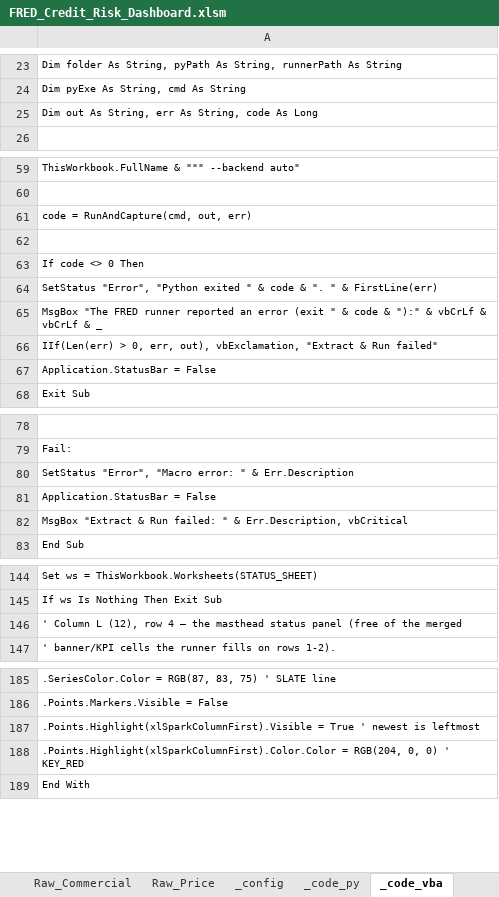
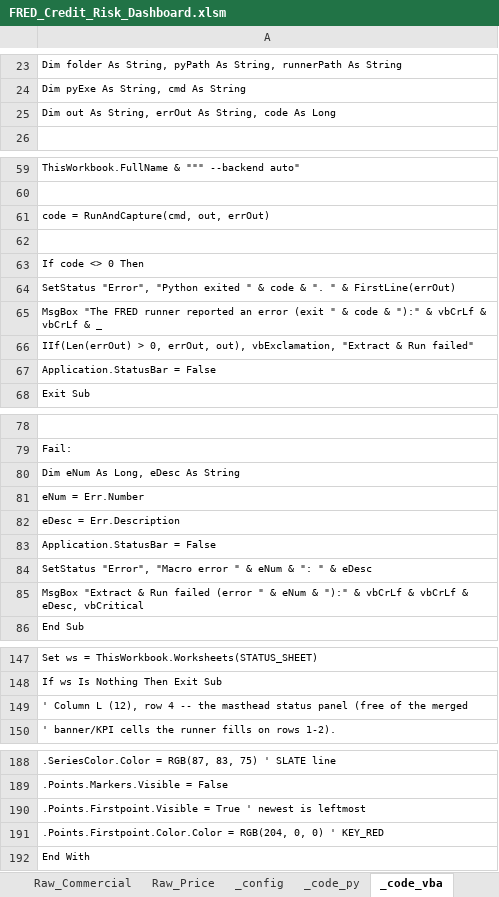
Before and after one commit to AJSethuraman/SATC, an Excel workbook: fred-credit-risk-dashboard/FRED_Credit_Risk_Dashboard.xlsm, sheet _code_vba, drawn as a sheet; only a part is shown, gaps mark what is left out; values as stored, in another font and other column widths than the file's, no borders; addresses are those after the commit; the diff names each change by its address in the sheet, - before the commit and + after, or states it on an @@ line.

```diff
--- a/fred-credit-risk-dashboard/FRED_Credit_Risk_Dashboard.xlsm (sheet _code_vba)
+++ b/fred-credit-risk-dashboard/FRED_Credit_Risk_Dashboard.xlsm (sheet _code_vba)
-A25: …As String, err As String,…
+A25: …As String, errOut As String,…
-A61: code = RunAndCapture(cmd, out, err)
+A61: code = RunAndCapture(cmd, out, errOut)
-A64: …" & FirstLine(err)
+A64: …" & FirstLine(errOut)
-A66: IIf(Len(err) > 0, err, out), vbExclamation,…
+A66: IIf(Len(errOut) > 0, errOut, out), vbExclamation,…
-A80: SetStatus "Error", "Macro error: " & Err.Description
+A80: Dim eNum As Long, eDesc As String
+row 81: eNum = Err.Number
+row 82: eDesc = Err.Description
-A84: MsgBox "Extract & Run failed: " & Err.Description, vbCritical
+A84: SetStatus "Error", "Macro error " & eNum & ": " & eDesc
+row 85: MsgBox "Extract & Run failed (error " & eNum & "):" & vbCrLf & vbCrLf & eDesc, vbCritical
-A149: …row 4 — the masthead…
+A149: …row 4 -- the masthead…
-A190: .Points.Highlight(xlSparkColumnFirst).Visible = True…
+A190: .Points.Firstpoint.Visible = True…
-A191: .Points.Highlight(xlSparkColumnFirst).Color.Color = RGB(204,…
+A191: .Points.Firstpoint.Color.Color = RGB(204,…
```
Also changed, not shown: 1 other file.
